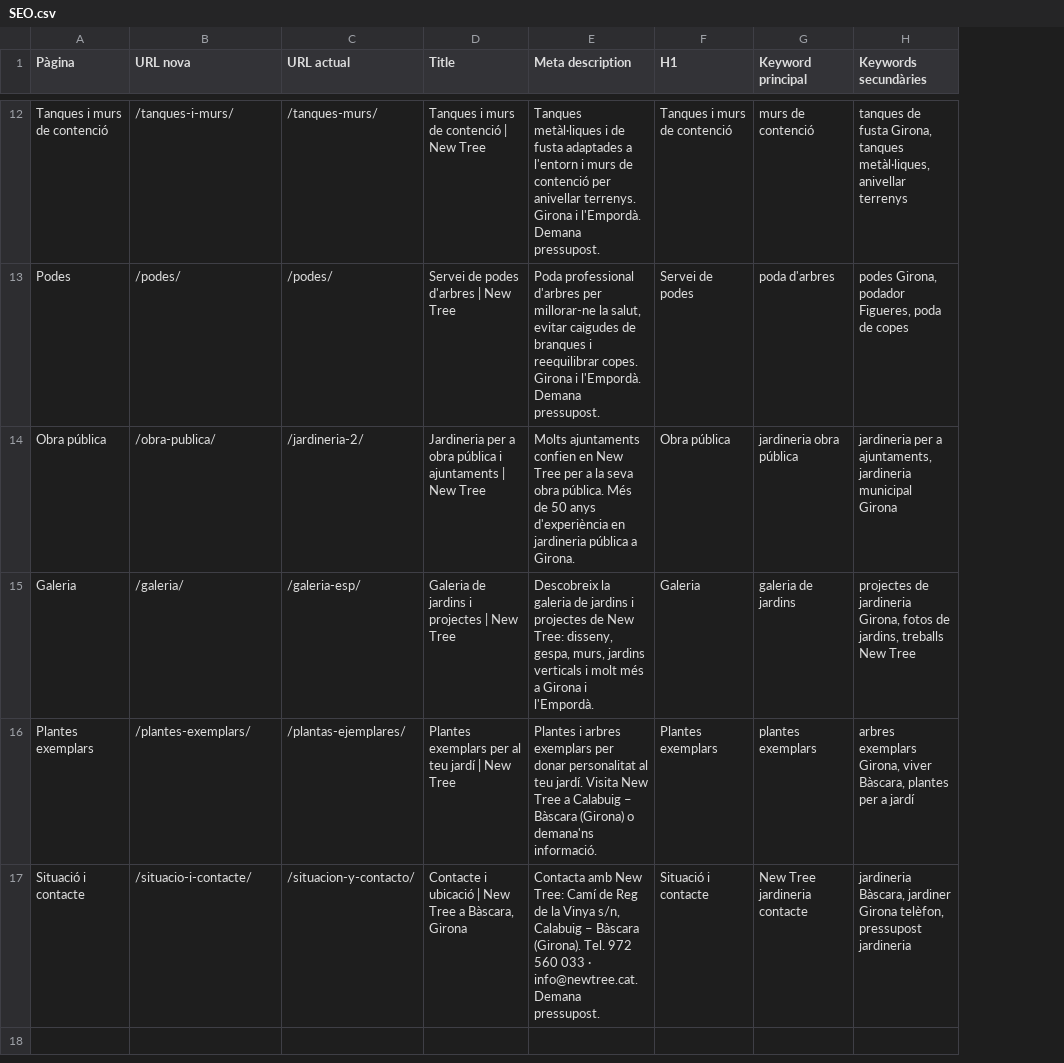
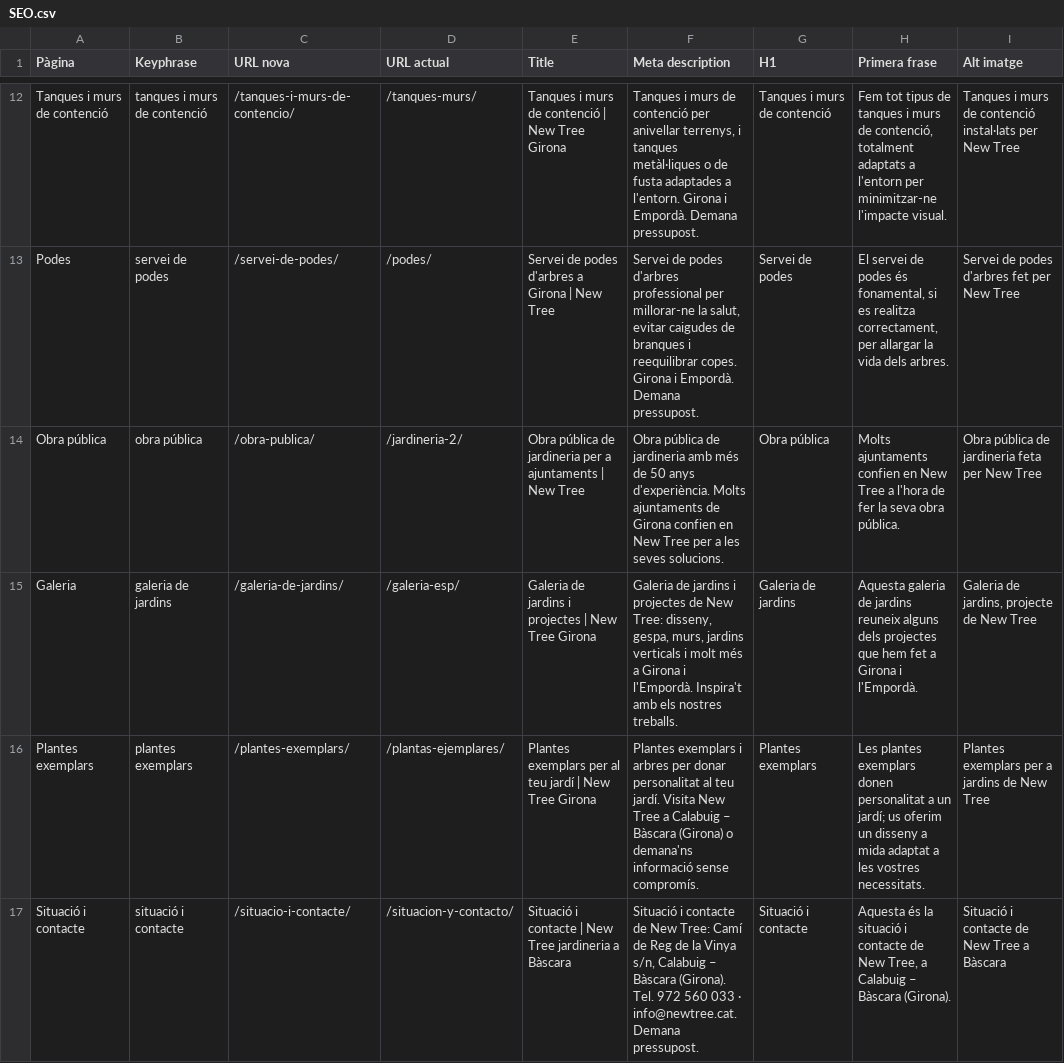
Before and after one commit to naniiqr/eco-store-sass-lpage, a CSV file: elementor-templates/SEO.csv, drawn as a sheet; only a part is shown, gaps mark what is left out; removed rows and columns are numbered as before the commit, all else as after; the diff covers the shown part only; the diff names each change by its address in the sheet, - before the commit and + after, or states it on an @@ line.

```diff
--- a/elementor-templates/SEO.csv
+++ b/elementor-templates/SEO.csv
+column B (Keyphrase), rows 12-17: tanques i murs de contenció | servei de podes | obra pública | galeria de jardins | plantes exemplars | situació i contacte
-column G (Keyword principal), rows 12-17: murs de contenció | poda d'arbres | jardineria obra pública | galeria de jardins | plantes exemplars | New Tree jardineria contacte
-column H (Keywords secundàries), rows 12-17: tanques de fusta Girona, tanques metàl·liques, anivellar terrenys | podes Girona, podador Figueres, poda de copes | jardineria per a ajuntaments, jardineria municipal Girona | projectes de jardineria Girona, fotos de jardins, treballs New Tree | arbres exemplars Girona, viver Bàscara, plantes per a jardí | jardineria Bàscara, jardiner Girona telèfon, pressupost jardineria
+column H (Primera frase), rows 12-17: Fem tot tipus de tanques i murs de contenció, totalment adaptats a l'entorn per minimitzar-ne l'impacte visual. | El servei de podes és fonamental, si es realitza correctament, per allargar la vida dels arbres. | Molts ajuntaments confien en New Tree a l'hora de fer la seva obra pública. | Aquesta galeria de jardins reuneix alguns dels projectes que hem fet a Girona i l'Empordà. | Les plantes exemplars donen personalitat a un jardí; us oferim un disseny a mida adaptat a les vostres necessitats. | Aquesta és la situació i contacte de New Tree, a Calabuig – Bàscara (Girona).
+column I (Alt imatge), rows 12-17: Tanques i murs de contenció instal·lats per New Tree | Servei de podes d'arbres fet per New Tree | Obra pública de jardineria feta per New Tree | Galeria de jardins, projecte de New Tree | Plantes exemplars per a jardins de New Tree | Situació i contacte de New Tree a Bàscara
-C12 (URL nova): /tanques-i-murs/
+C12 (URL nova): /tanques-i-murs-de-contencio/
-E12 (Title): Tanques i murs de contenció | New Tree
+E12 (Title): Tanques i murs de contenció | New Tree Girona
-F12 (Meta description): Tanques metàl·liques i de fusta adaptades a l'entorn i murs de contenció per anivellar terrenys. Girona i l'Empordà. Demana pressupost.
+F12 (Meta description): Tanques i murs de contenció per anivellar terrenys, i tanques metàl·liques o de fusta adaptades a l'entorn. Girona i Empordà. Demana pressupost.
-C13 (URL nova): /podes/
+C13 (URL nova): /servei-de-podes/
-E13 (Title): Servei de podes d'arbres | New Tree
+E13 (Title): Servei de podes d'arbres a Girona | New Tree
-F13 (Meta description): Poda professional d'arbres per millorar-ne la salut, evitar caigudes de branques i reequilibrar copes. Girona i l'Empordà. Demana pressupost.
+F13 (Meta description): Servei de podes d'arbres professional per millorar-ne la salut, evitar caigudes de branques i reequilibrar copes. Girona i Empordà. Demana pressupost.
-E14 (Title): Jardineria per a obra pública i ajuntaments |…
+E14 (Title): Obra pública de jardineria per a ajuntaments |…
-F14 (Meta description): Molts ajuntaments confien en New Tree per a la seva obra pública. Més de 50 anys d'experiència en jardineria pública a Girona.
+F14 (Meta description): Obra pública de jardineria amb més de 50 anys d'experiència. Molts ajuntaments de Girona confien en New Tree per a les seves solucions.
-C15 (URL nova): /galeria/
+C15 (URL nova): /galeria-de-jardins/
-E15 (Title): Galeria de jardins i projectes | New Tree
+E15 (Title): Galeria de jardins i projectes | New Tree Girona
-F15 (Meta description): Descobreix la galeria de jardins i projectes de New Tree: disseny, gespa, murs, jardins verticals i molt més a Girona i l'Empordà.
+F15 (Meta description): Galeria de jardins i projectes de New Tree: disseny, gespa, murs, jardins verticals i molt més a Girona i l'Empordà. Inspira't amb els nostres treballs.
-G15 (H1): Galeria
+G15 (H1): Galeria de jardins
-E16 (Title): …New Tree
+E16 (Title): …New Tree Girona
-F16 (Meta description): Plantes i arbres exemplars per donar personalitat al teu jardí. Visita New Tree a Calabuig – Bàscara (Girona) o demana'ns informació.
+F16 (Meta description): Plantes exemplars i arbres per donar personalitat al teu jardí. Visita New Tree a Calabuig – Bàscara (Girona) o demana'ns informació sense compromís.
-E17 (Title): Contacte i ubicació | New Tree a Bàscara, Girona
+E17 (Title): Situació i contacte | New Tree jardineria a Bàscara
-F17 (Meta description): Contacta amb New Tree:…
+F17 (Meta description): Situació i contacte de New Tree:…
```
Also changed, not shown: 25 edited cells elsewhere in this file, 2 other files.
